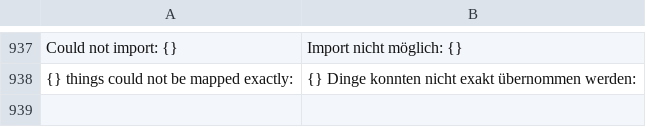
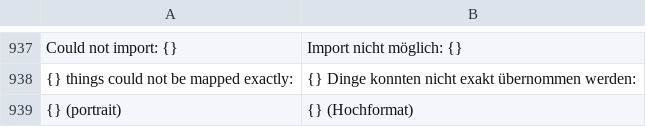
Before and after one commit to deritu-kutsut/lienzo-ui, a TSV file: assets/i18n/de.tsv, drawn as a sheet; only a part is shown, gaps mark what is left out; the diff names each change by its address in the sheet, - before the commit and + after, or states it on an @@ line.

```diff
--- a/assets/i18n/de.tsv
+++ b/assets/i18n/de.tsv
+row 939: {} (portrait) | {} (Hochformat)
```
Also changed, not shown: assets/i18n/es.tsv, assets/i18n/it.tsv, 42 other files.
